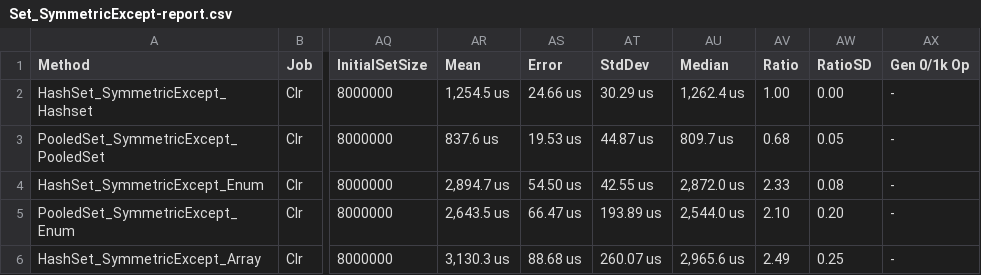
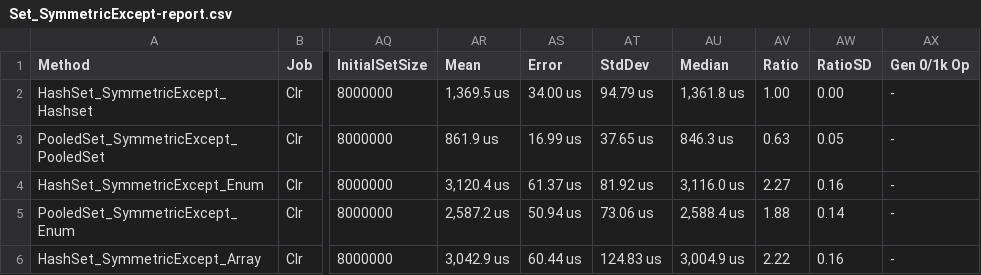
Before and after one commit to jtmueller/Collections.Pooled, a CSV file: docs/benchmarks/net472/Set_SymmetricExcept-report.csv, drawn as a sheet; only a part is shown, gaps mark what is left out; the diff covers the shown part only; the diff names each change by its address in the sheet, - before the commit and + after, or states it on an @@ line.

```diff
--- a/docs/benchmarks/net472/Set_SymmetricExcept-report.csv
+++ b/docs/benchmarks/net472/Set_SymmetricExcept-report.csv
-AR2 (Mean): 1,254.5 us
+AR2 (Mean): 1,369.5 us
-AS2 (Error): 24.66 us
+AS2 (Error): 34.00 us
-AT2 (StdDev): 30.29 us
+AT2 (StdDev): 94.79 us
-AU2 (Median): 1,262.4 us
+AU2 (Median): 1,361.8 us
-AR3 (Mean): 837.6 us
+AR3 (Mean): 861.9 us
-AS3 (Error): 19.53 us
+AS3 (Error): 16.99 us
-AT3 (StdDev): 44.87 us
+AT3 (StdDev): 37.65 us
-AU3 (Median): 809.7 us
+AU3 (Median): 846.3 us
-AV3 (Ratio): 0.68
+AV3 (Ratio): 0.63
-AR4 (Mean): 2,894.7 us
+AR4 (Mean): 3,120.4 us
-AS4 (Error): 54.50 us
+AS4 (Error): 61.37 us
-AT4 (StdDev): 42.55 us
+AT4 (StdDev): 81.92 us
-AU4 (Median): 2,872.0 us
+AU4 (Median): 3,116.0 us
-AV4 (Ratio): 2.33
+AV4 (Ratio): 2.27
-AW4 (RatioSD): 0.08
+AW4 (RatioSD): 0.16
-AR5 (Mean): 2,643.5 us
+AR5 (Mean): 2,587.2 us
-AS5 (Error): 66.47 us
+AS5 (Error): 50.94 us
-AT5 (StdDev): 193.89 us
+AT5 (StdDev): 73.06 us
-AU5 (Median): 2,544.0 us
+AU5 (Median): 2,588.4 us
-AV5 (Ratio): 2.10
+AV5 (Ratio): 1.88
-AW5 (RatioSD): 0.20
+AW5 (RatioSD): 0.14
-AR6 (Mean): 3,130.3 us
+AR6 (Mean): 3,042.9 us
-AS6 (Error): 88.68 us
+AS6 (Error): 60.44 us
-AT6 (StdDev): 260.07 us
+AT6 (StdDev): 124.83 us
-AU6 (Median): 2,965.6 us
+AU6 (Median): 3,004.9 us
-AV6 (Ratio): 2.49
+AV6 (Ratio): 2.22
-AW6 (RatioSD): 0.25
+AW6 (RatioSD): 0.16
```
Also changed, not shown: 40 edited cells elsewhere in this file, docs/benchmarks/net472/Set_Intersect-report.csv, docs/benchmarks/netcoreapp2.2/Set_Intersect-report.csv, 10 other files.
